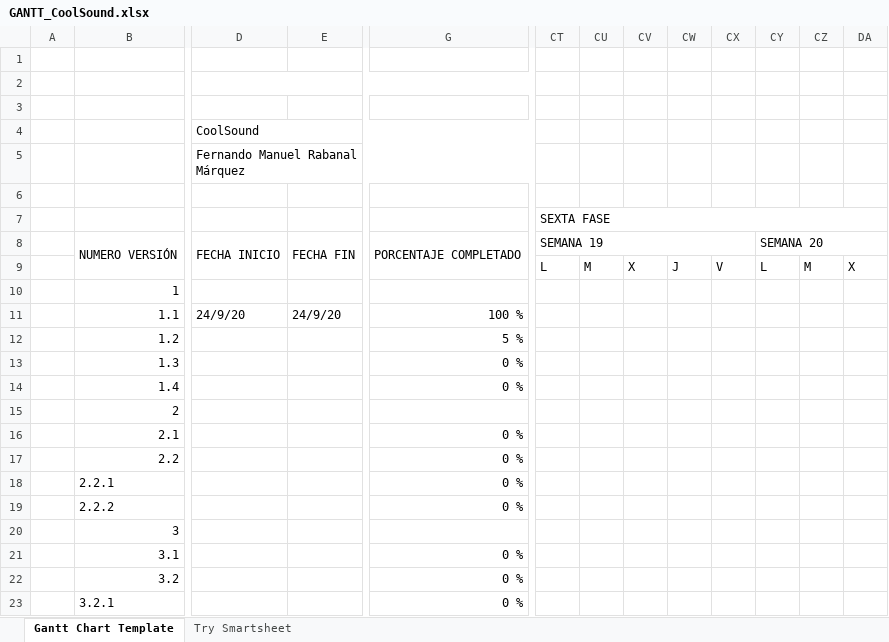
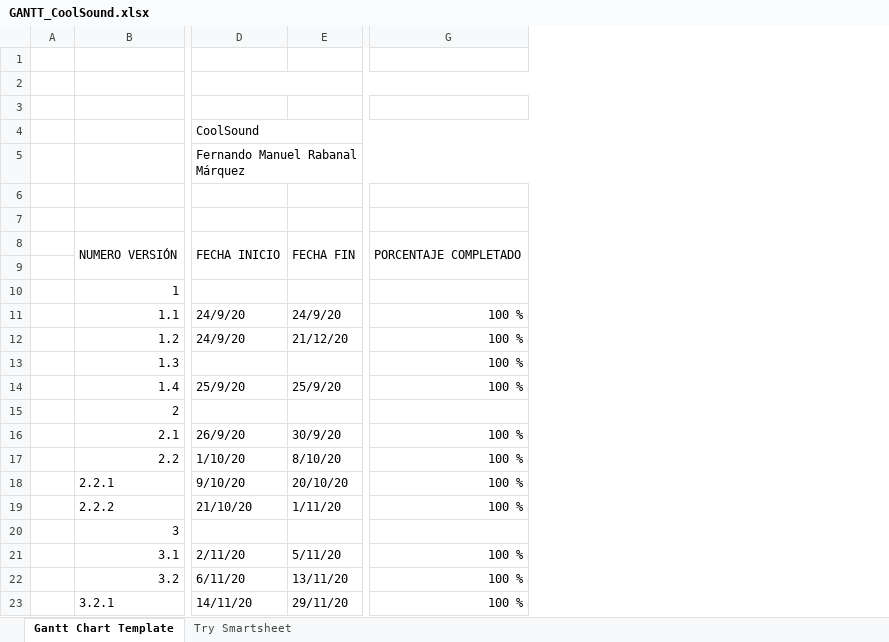
Before and after one commit to FernandoRM97/CoolSound, an Excel workbook: DOCUMENTACION/DIAGRAMA DE GANTT/GANTT_CoolSound.xlsx, sheet Gantt Chart Template, drawn as a sheet; only a part is shown, gaps mark what is left out; values as stored, in another font and other column widths than the file's, no cell formats; conditional formats not drawn; removed rows and columns are numbered as before the commit, all else as after; the diff covers the shown part only; the diff names each change by its address in the sheet, - before the commit and + after, or states it on an @@ line.

```diff
--- a/DOCUMENTACION/DIAGRAMA DE GANTT/GANTT_CoolSound.xlsx (sheet Gantt Chart Template)
+++ b/DOCUMENTACION/DIAGRAMA DE GANTT/GANTT_CoolSound.xlsx (sheet Gantt Chart Template)
-column G, rows 8-23: PORCENTAJE COMPLETADO |  |  | 100 % | 5 % | 0 % | 0 % |  | 0 % | 0 % | 0 % | 0 % |  | 0 % | 0 % | 0 %
+column G, rows 8-23: PORCENTAJE COMPLETADO |  |  | 100 % | 100 % | 100 % | 100 % |  | 100 % | 100 % | 100 % | 100 % |  | 100 % | 100 % | 100 %
-column CT, rows 7-9: SEXTA FASE | SEMANA 19 | L
-column CU, row 9: M
-column CV, row 9: X
-column CW, row 9: J
-column CX, row 9: V
-column CY, rows 8-9: SEMANA 20 | L
-column CZ, row 9: M
-column DA, row 9: X
-D12 (CoolSound): (empty)
+D12 (CoolSound): 24/9/20
-E12: (empty)
+E12: 21/12/20
-D14 (CoolSound): (empty)
+D14 (CoolSound): 25/9/20
-E14: (empty)
+E14: 25/9/20
-D16 (CoolSound): (empty)
+D16 (CoolSound): 26/9/20
-E16: (empty)
+E16: 30/9/20
-D17 (CoolSound): (empty)
+D17 (CoolSound): 1/10/20
-E17: (empty)
+E17: 8/10/20
-D18 (CoolSound): (empty)
+D18 (CoolSound): 9/10/20
-E18: (empty)
+E18: 20/10/20
-D19 (CoolSound): (empty)
+D19 (CoolSound): 21/10/20
-E19: (empty)
+E19: 1/11/20
-D21 (CoolSound): (empty)
+D21 (CoolSound): 2/11/20
-E21: (empty)
+E21: 5/11/20
-D22 (CoolSound): (empty)
+D22 (CoolSound): 6/11/20
-E22: (empty)
+E22: 13/11/20
-D23 (CoolSound): (empty)
+D23 (CoolSound): 14/11/20
-E23: (empty)
+E23: 29/11/20
```
Also changed, not shown: 7 removed columns and 6 edited cells elsewhere in this sheet, cell formats, 7 other files.
